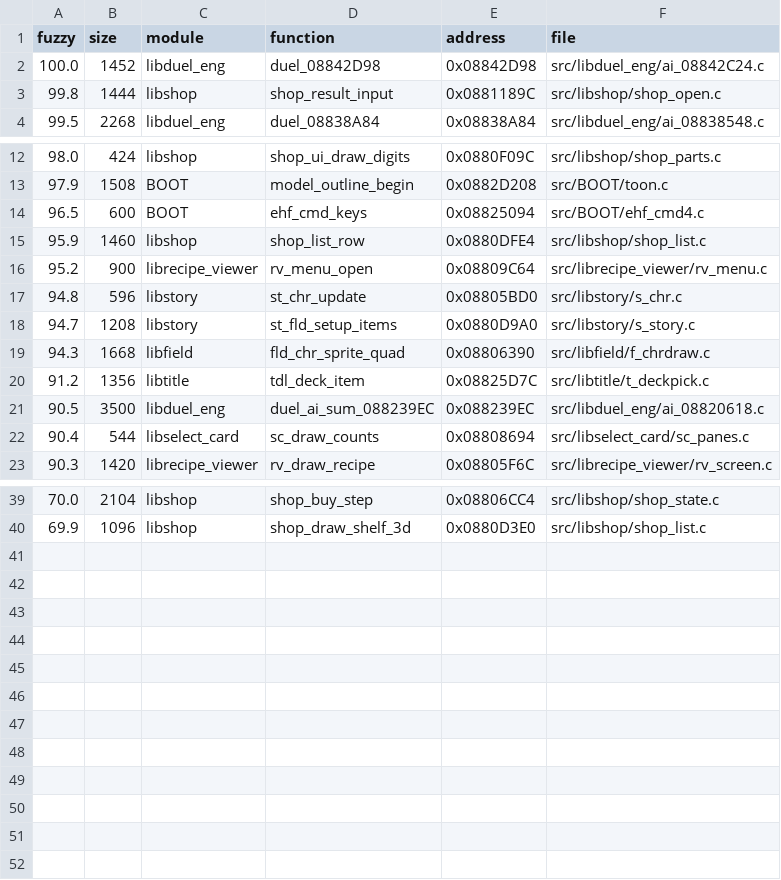
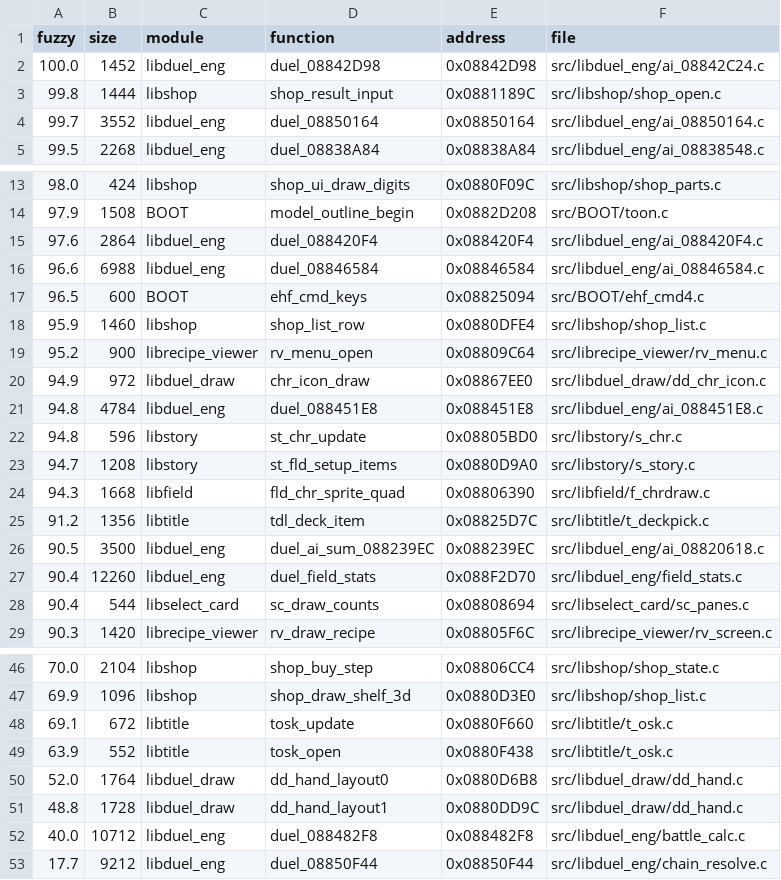
Before and after one commit to thiago-cipitelli/tagforce-decomp, a TSV file: docs/matching_queue.tsv, drawn as a sheet; only a part is shown, gaps mark what is left out; the diff covers the shown part only.

Commit message:
asm_queue.py: @asm sobre o @range inteiro só indica SDK no BOOT — 11 arquivos de gmodule com uma função grande (field_stats, battle_calc, chain_resolve, ai_08846584, dd_hand, t_osk...) nunca tinham entrado na fila; fila 39 -> 52

```diff
--- a/docs/matching_queue.tsv
+++ b/docs/matching_queue.tsv
@@ -3,2 +3,3 @@ fuzzy	size	module	function	address	file
 99.8	1444	libshop	shop_result_input	0x0881189C	src/libshop/shop_open.c
+99.7	3552	libduel_eng	duel_08850164	0x08850164	src/libduel_eng/ai_08850164.c
 99.5	2268	libduel_eng	duel_08838A84	0x08838A84	src/libduel_eng/ai_08838548.c
@@ -13,2 +14,4 @@ fuzzy	size	module	function	address	file
 97.9	1508	BOOT	model_outline_begin	0x0882D208	src/BOOT/toon.c
+97.6	2864	libduel_eng	duel_088420F4	0x088420F4	src/libduel_eng/ai_088420F4.c
+96.6	6988	libduel_eng	duel_08846584	0x08846584	src/libduel_eng/ai_08846584.c
 96.5	600	BOOT	ehf_cmd_keys	0x08825094	src/BOOT/ehf_cmd4.c
@@ -16,2 +19,4 @@ fuzzy	size	module	function	address	file
 95.2	900	librecipe_viewer	rv_menu_open	0x08809C64	src/librecipe_viewer/rv_menu.c
+94.9	972	libduel_draw	chr_icon_draw	0x08867EE0	src/libduel_draw/dd_chr_icon.c
+94.8	4784	libduel_eng	duel_088451E8	0x088451E8	src/libduel_eng/ai_088451E8.c
 94.8	596	libstory	st_chr_update	0x08805BD0	src/libstory/s_chr.c
@@ -21,2 +26,3 @@ fuzzy	size	module	function	address	file
 90.5	3500	libduel_eng	duel_ai_sum_088239EC	0x088239EC	src/libduel_eng/ai_08820618.c
+90.4	12260	libduel_eng	duel_field_stats	0x088F2D70	src/libduel_eng/field_stats.c
 90.4	544	libselect_card	sc_draw_counts	0x08808694	src/libselect_card/sc_panes.c
@@ -40 +47,7 @@ fuzzy	size	module	function	address	file
 69.9	1096	libshop	shop_draw_shelf_3d	0x0880D3E0	src/libshop/shop_list.c
+69.1	672	libtitle	tosk_update	0x0880F660	src/libtitle/t_osk.c
+63.9	552	libtitle	tosk_open	0x0880F438	src/libtitle/t_osk.c
+52.0	1764	libduel_draw	dd_hand_layout0	0x0880D6B8	src/libduel_draw/dd_hand.c
+48.8	1728	libduel_draw	dd_hand_layout1	0x0880DD9C	src/libduel_draw/dd_hand.c
+40.0	10712	libduel_eng	duel_088482F8	0x088482F8	src/libduel_eng/battle_calc.c
+17.7	9212	libduel_eng	duel_08850F44	0x08850F44	src/libduel_eng/chain_resolve.c
```
Also changed, not shown: 1 added row elsewhere in this file, 1 other file.
